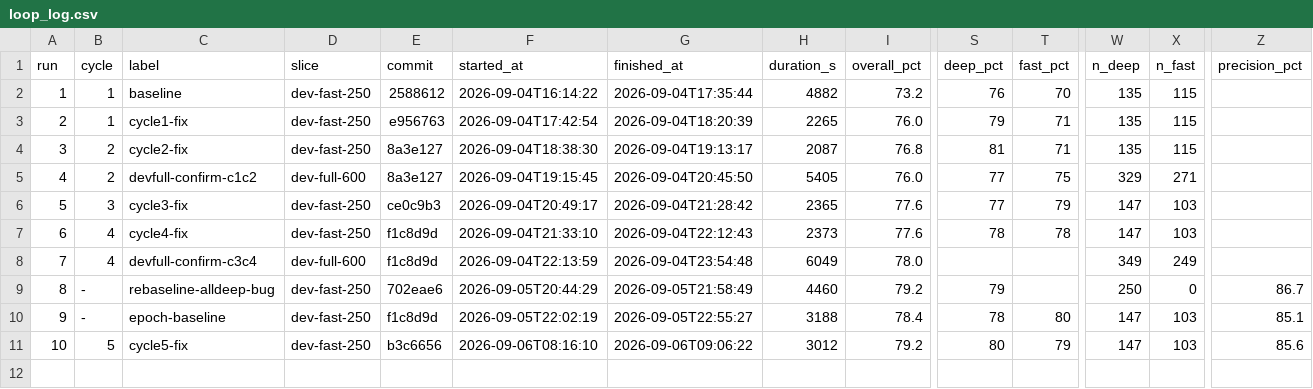
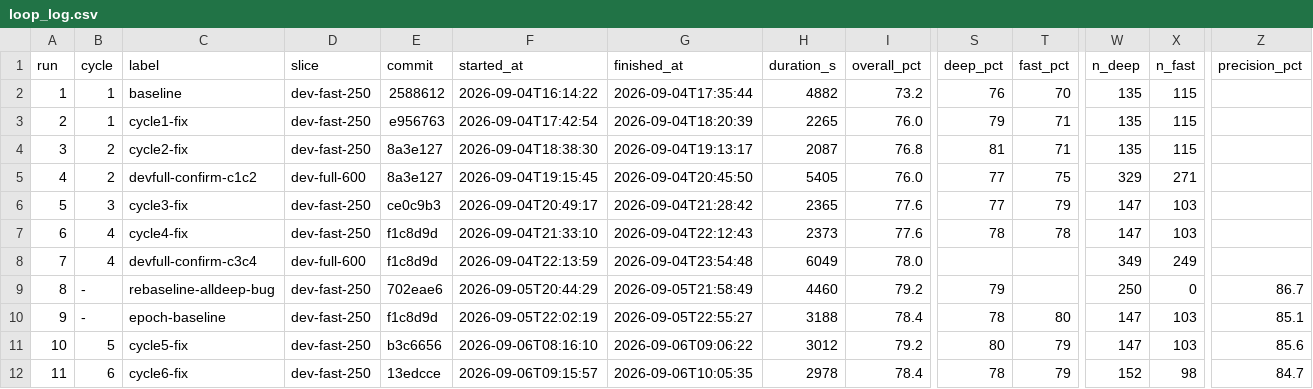
Before and after one commit to GilCaplan/MaCalendar, a CSV file: dataset/loop_log.csv, drawn as a sheet; only a part is shown, gaps mark what is left out; rows hold the shown columns only; the diff names each change by its address in the sheet, - before the commit and + after, or states it on an @@ line.

```diff
--- a/dataset/loop_log.csv
+++ b/dataset/loop_log.csv
+row 12: 11 | 6 | cycle6-fix | dev-fast-250 | 13edcce | 2026-09-06T09:15:57 | 2026-09-06T10:05:35 | 2978 | 78.4 | 78 | 79 | 152 | 98 | 84.7
```
Also changed, not shown: dataset/loop_changes.csv, 6 other files.
